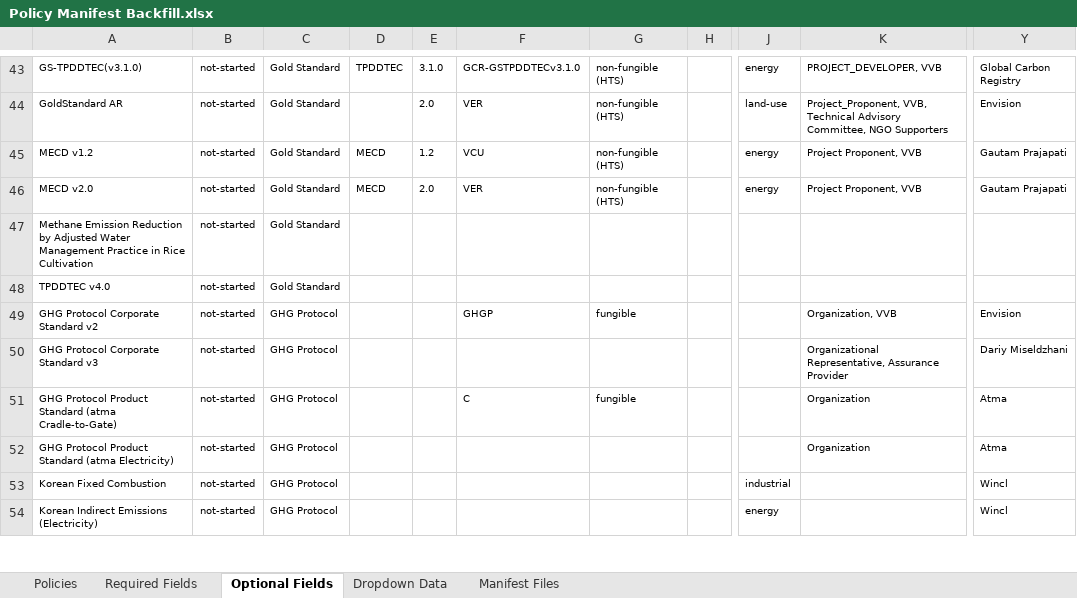
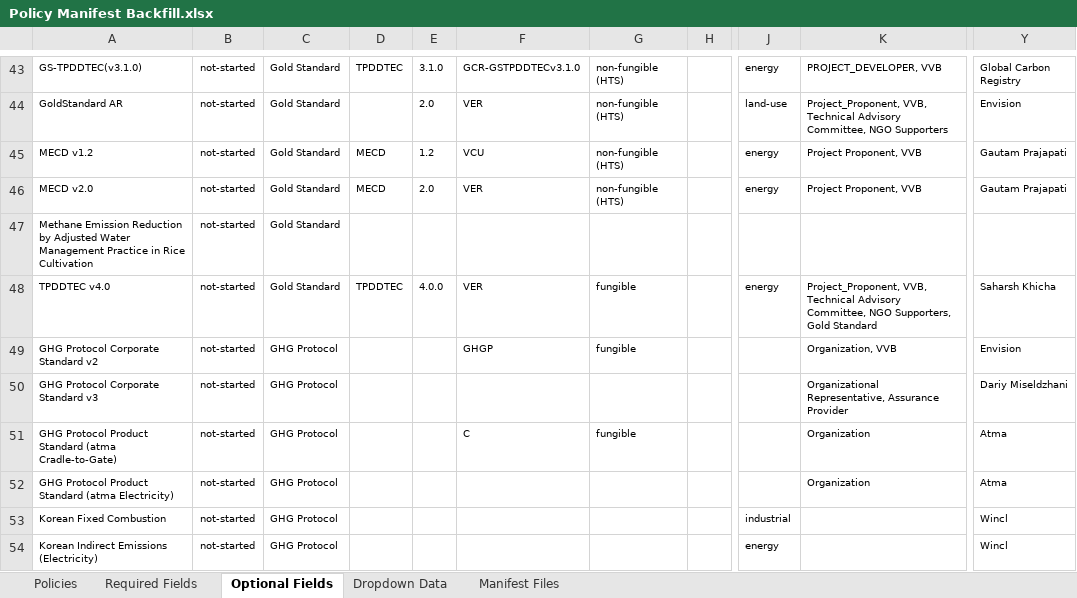
Before and after one commit to swidnikk/guardian, an Excel workbook: Methodology Library/Policy Manifest Backfill.xlsx, sheet Optional Fields, drawn as a sheet; only a part is shown, gaps mark what is left out; values as stored, in another font and other column widths than the file's, no borders; charts and pictures and table styles not drawn; the diff names each change by its address in the sheet, - before the commit and + after, or states it on an @@ line.

```diff
--- a/Methodology Library/Policy Manifest Backfill.xlsx (sheet Optional Fields)
+++ b/Methodology Library/Policy Manifest Backfill.xlsx (sheet Optional Fields)
-D48: (empty)
+D48: TPDDTEC
-E48: (empty)
+E48: 4.0.0
-F48: (empty)
+F48: VER
-G48: (empty)
+G48: fungible
-J48: (empty)
+J48: energy
-K48: (empty)
+K48: Project_Proponent, VVB, Technical Advisory Committee, NGO Supporters, Gold Standard
-Y48: (empty)
+Y48: Saharsh Khicha
```
Also changed, not shown: sheet Required Fields, sheet Policies, 1 other file.
